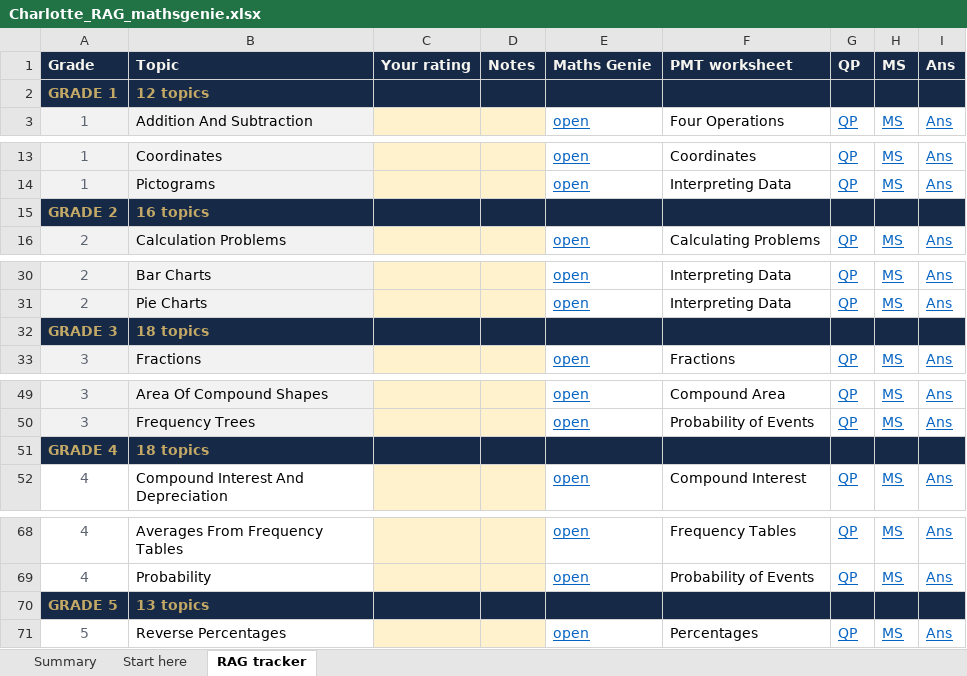
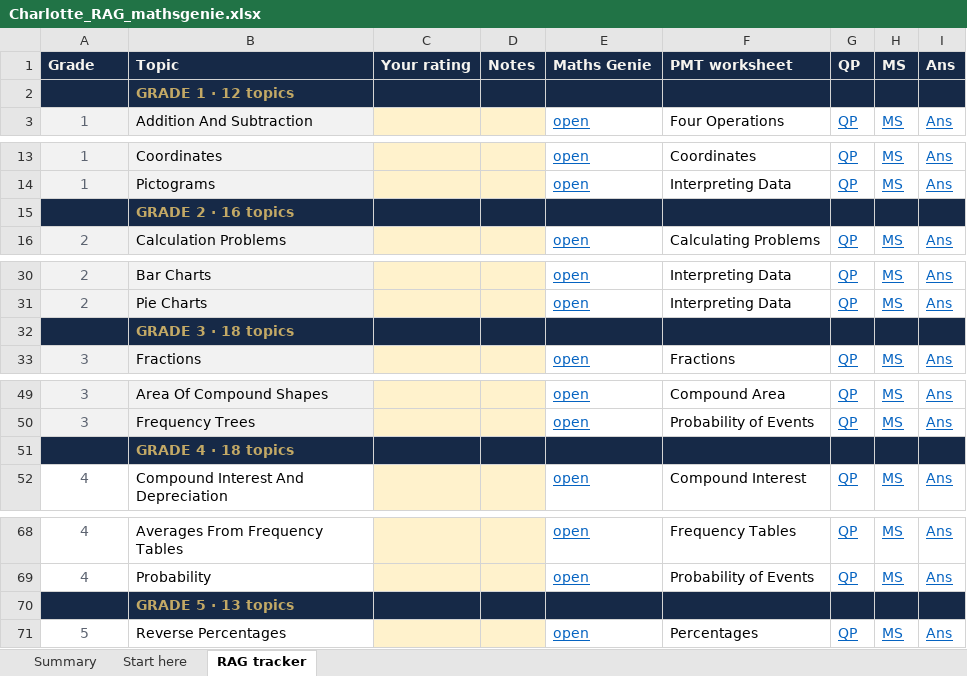
Before and after one commit to AliAljawabra/Daily, an Excel workbook: tutoring/charlotte/Charlotte_RAG_mathsgenie.xlsx, sheet RAG tracker, drawn as a sheet; only a part is shown, gaps mark what is left out; values as stored, in another font and other column widths than the file's, no borders; conditional formats not drawn; removed rows and columns are numbered as before the commit, all else as after; the diff covers the shown part only; the diff names each change by its address in the sheet, - before the commit and + after, or states it on an @@ line.

```diff
--- a/tutoring/charlotte/Charlotte_RAG_mathsgenie.xlsx (sheet RAG tracker)
+++ b/tutoring/charlotte/Charlotte_RAG_mathsgenie.xlsx (sheet RAG tracker)
-row 2: GRADE 1 | 12 topics
+row 2:  | GRADE 1 · 12 topics
-row 15: GRADE 2 | 16 topics
+row 15:  | GRADE 2 · 16 topics
-row 32: GRADE 3 | 18 topics
+row 32:  | GRADE 3 · 18 topics
-row 51: GRADE 4 | 18 topics
+row 51:  | GRADE 4 · 18 topics
-row 70: GRADE 5 | 13 topics
+row 70:  | GRADE 5 · 13 topics
```
Also changed, not shown: 3 added rows and 3 removed rows elsewhere in this sheet, 1 other file.
